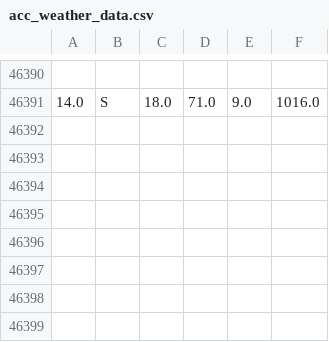
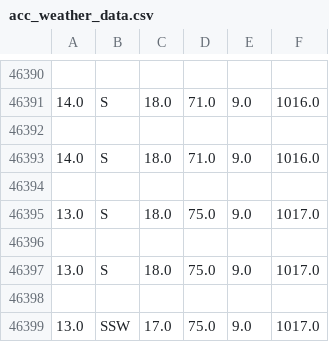
Before and after one commit to Mubeen31/live-weather-data-in-python-by-plotly-dash, a CSV file: acc_weather_data.csv, drawn as a sheet; only a part is shown, gaps mark what is left out.

```diff
--- a/acc_weather_data.csv
+++ b/acc_weather_data.csv
@@ -46391 +46391,9 @@
 14.0,S,18.0,71.0,9.0,1016.0
+
+14.0,S,18.0,71.0,9.0,1016.0
+
+13.0,S,18.0,75.0,9.0,1017.0
+
+13.0,S,18.0,75.0,9.0,1017.0
+
+13.0,SSW,17.0,75.0,9.0,1017.0
```
Also changed, not shown: 2 other files.
